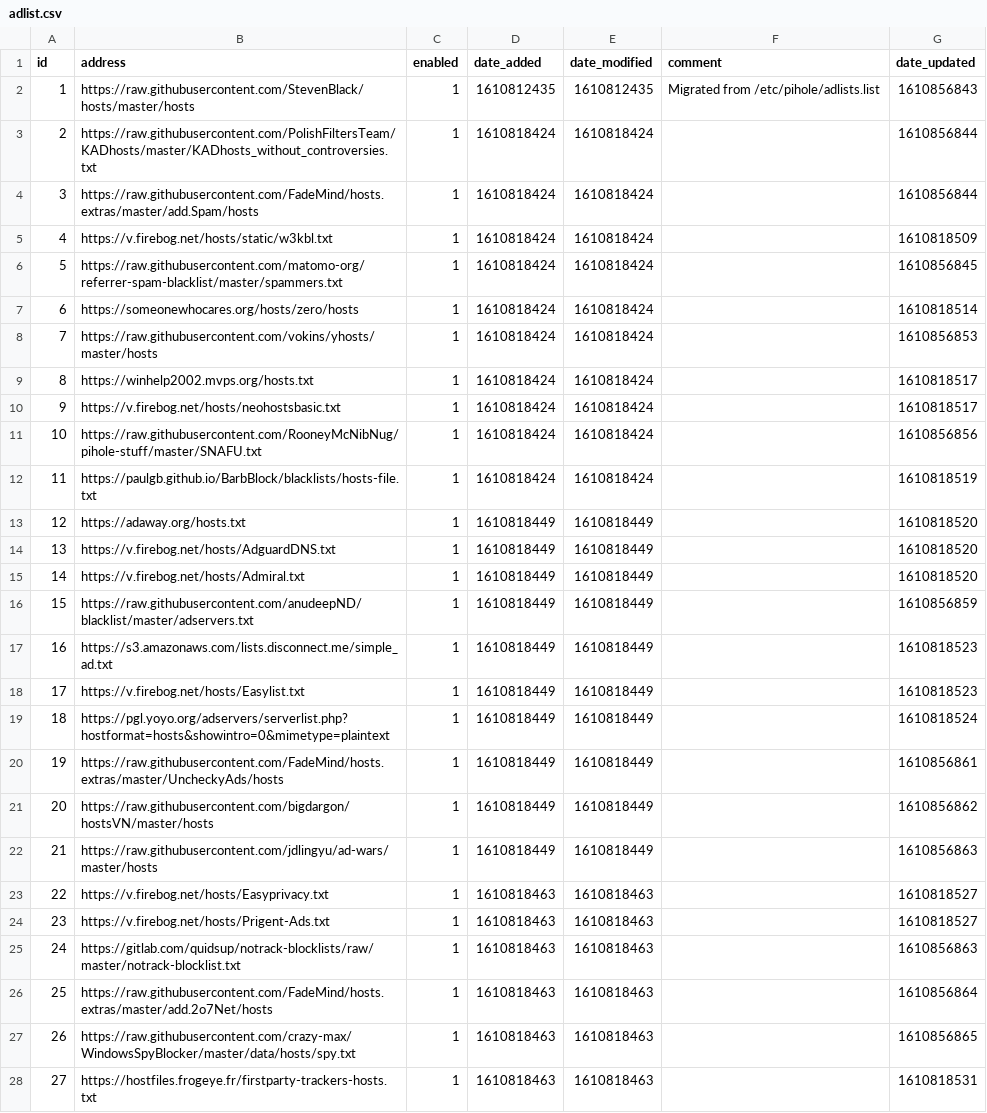
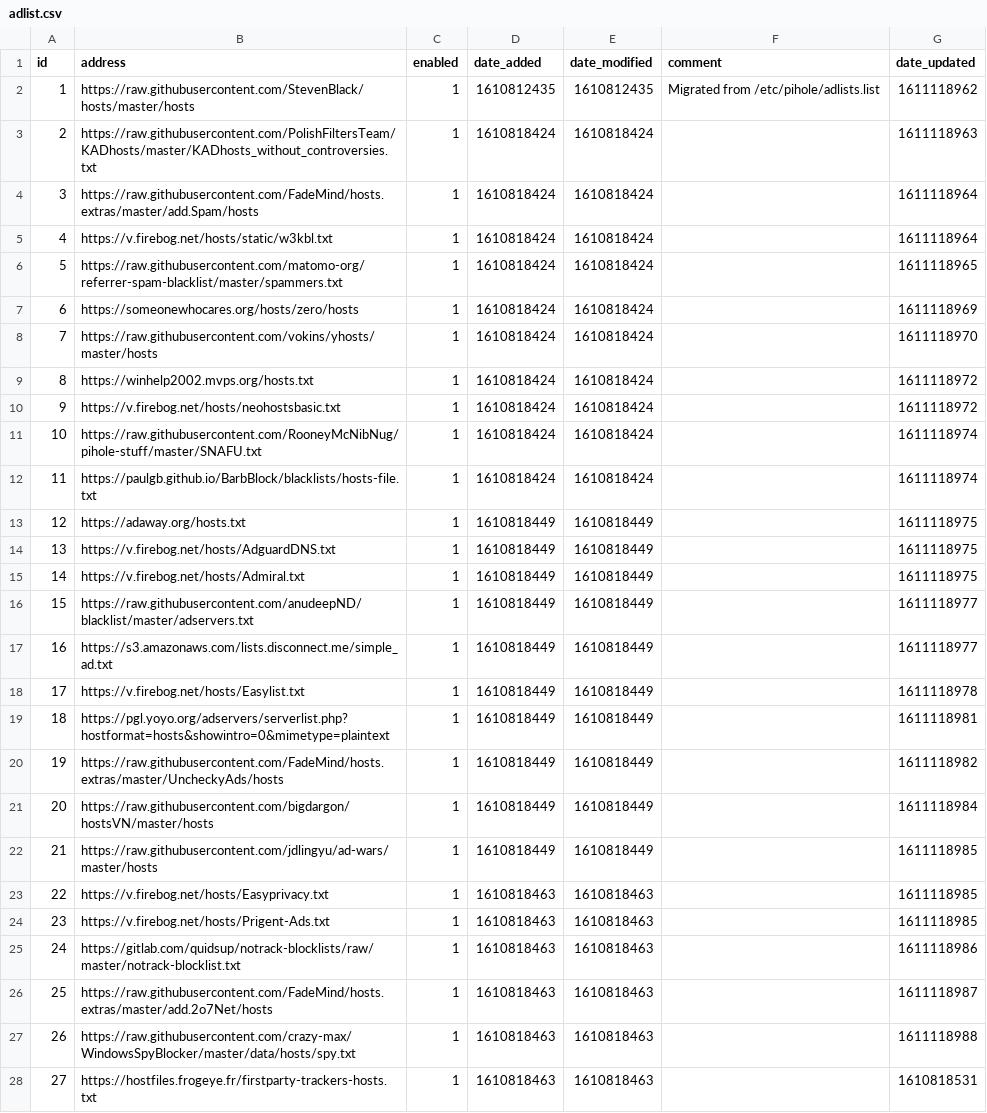
Before and after one commit to lakr/my-pihole-lists, a CSV file: adlist.csv, drawn as a sheet; only a part is shown; the diff covers the shown part only.

Commit message:
Updated January 20, 2021  7:00AM

```diff
--- a/adlist.csv
+++ b/adlist.csv
@@ -1,28 +1,28 @@
 id,address,enabled,date_added,date_modified,comment,date_updated
-1,https://raw.githubusercontent.com/StevenBlack/hosts/master/hosts,1,1610812435,1610812435,"Migrated from /etc/pihole/adlists.list",1610856843
-2,https://raw.githubusercontent.com/PolishFiltersTeam/KADhosts/master/KADhosts_without_controversies.txt,1,1610818424,1610818424,,1610856844
-3,https://raw.githubusercontent.com/FadeMind/hosts.extras/master/add.Spam/hosts,1,1610818424,1610818424,,1610856844
-4,https://v.firebog.net/hosts/static/w3kbl.txt,1,1610818424,1610818424,,1610818509
-5,https://raw.githubusercontent.com/matomo-org/referrer-spam-blacklist/master/spammers.txt,1,1610818424,1610818424,,1610856845
-6,https://someonewhocares.org/hosts/zero/hosts,1,1610818424,1610818424,,1610818514
-7,https://raw.githubusercontent.com/vokins/yhosts/master/hosts,1,1610818424,1610818424,,1610856853
-8,https://winhelp2002.mvps.org/hosts.txt,1,1610818424,1610818424,,1610818517
-9,https://v.firebog.net/hosts/neohostsbasic.txt,1,1610818424,1610818424,,1610818517
-10,https://raw.githubusercontent.com/RooneyMcNibNug/pihole-stuff/master/SNAFU.txt,1,1610818424,1610818424,,1610856856
-11,https://paulgb.github.io/BarbBlock/blacklists/hosts-file.txt,1,1610818424,1610818424,,1610818519
-12,https://adaway.org/hosts.txt,1,1610818449,1610818449,,1610818520
-13,https://v.firebog.net/hosts/AdguardDNS.txt,1,1610818449,1610818449,,1610818520
-14,https://v.firebog.net/hosts/Admiral.txt,1,1610818449,1610818449,,1610818520
-15,https://raw.githubusercontent.com/anudeepND/blacklist/master/adservers.txt,1,1610818449,1610818449,,1610856859
-16,https://s3.amazonaws.com/lists.disconnect.me/simple_ad.txt,1,1610818449,1610818449,,1610818523
-17,https://v.firebog.net/hosts/Easylist.txt,1,1610818449,1610818449,,1610818523
-18,https://pgl.yoyo.org/adservers/serverlist.php?hostformat=hosts&showintro=0&mimetype=plaintext,1,1610818449,1610818449,,1610818524
-19,https://raw.githubusercontent.com/FadeMind/hosts.extras/master/UncheckyAds/hosts,1,1610818449,1610818449,,1610856861
-20,https://raw.githubusercontent.com/bigdargon/hostsVN/master/hosts,1,1610818449,1610818449,,1610856862
-21,https://raw.githubusercontent.com/jdlingyu/ad-wars/master/hosts,1,1610818449,1610818449,,1610856863
-22,https://v.firebog.net/hosts/Easyprivacy.txt,1,1610818463,1610818463,,1610818527
-23,https://v.firebog.net/hosts/Prigent-Ads.txt,1,1610818463,1610818463,,1610818527
-24,https://gitlab.com/quidsup/notrack-blocklists/raw/master/notrack-blocklist.txt,1,1610818463,1610818463,,1610856863
-25,https://raw.githubusercontent.com/FadeMind/hosts.extras/master/add.2o7Net/hosts,1,1610818463,1610818463,,1610856864
-26,https://raw.githubusercontent.com/crazy-max/WindowsSpyBlocker/master/data/hosts/spy.txt,1,1610818463,1610818463,,1610856865
+1,https://raw.githubusercontent.com/StevenBlack/hosts/master/hosts,1,1610812435,1610812435,"Migrated from /etc/pihole/adlists.list",1611118962
+2,https://raw.githubusercontent.com/PolishFiltersTeam/KADhosts/master/KADhosts_without_controversies.txt,1,1610818424,1610818424,,1611118963
+3,https://raw.githubusercontent.com/FadeMind/hosts.extras/master/add.Spam/hosts,1,1610818424,1610818424,,1611118964
+4,https://v.firebog.net/hosts/static/w3kbl.txt,1,1610818424,1610818424,,1611118964
+5,https://raw.githubusercontent.com/matomo-org/referrer-spam-blacklist/master/spammers.txt,1,1610818424,1610818424,,1611118965
+6,https://someonewhocares.org/hosts/zero/hosts,1,1610818424,1610818424,,1611118969
+7,https://raw.githubusercontent.com/vokins/yhosts/master/hosts,1,1610818424,1610818424,,1611118970
+8,https://winhelp2002.mvps.org/hosts.txt,1,1610818424,1610818424,,1611118972
+9,https://v.firebog.net/hosts/neohostsbasic.txt,1,1610818424,1610818424,,1611118972
+10,https://raw.githubusercontent.com/RooneyMcNibNug/pihole-stuff/master/SNAFU.txt,1,1610818424,1610818424,,1611118974
+11,https://paulgb.github.io/BarbBlock/blacklists/hosts-file.txt,1,1610818424,1610818424,,1611118974
+12,https://adaway.org/hosts.txt,1,1610818449,1610818449,,1611118975
+13,https://v.firebog.net/hosts/AdguardDNS.txt,1,1610818449,1610818449,,1611118975
+14,https://v.firebog.net/hosts/Admiral.txt,1,1610818449,1610818449,,1611118975
+15,https://raw.githubusercontent.com/anudeepND/blacklist/master/adservers.txt,1,1610818449,1610818449,,1611118977
+16,https://s3.amazonaws.com/lists.disconnect.me/simple_ad.txt,1,1610818449,1610818449,,1611118977
+17,https://v.firebog.net/hosts/Easylist.txt,1,1610818449,1610818449,,1611118978
+18,https://pgl.yoyo.org/adservers/serverlist.php?hostformat=hosts&showintro=0&mimetype=plaintext,1,1610818449,1610818449,,1611118981
+19,https://raw.githubusercontent.com/FadeMind/hosts.extras/master/UncheckyAds/hosts,1,1610818449,1610818449,,1611118982
+20,https://raw.githubusercontent.com/bigdargon/hostsVN/master/hosts,1,1610818449,1610818449,,1611118984
+21,https://raw.githubusercontent.com/jdlingyu/ad-wars/master/hosts,1,1610818449,1610818449,,1611118985
+22,https://v.firebog.net/hosts/Easyprivacy.txt,1,1610818463,1610818463,,1611118985
+23,https://v.firebog.net/hosts/Prigent-Ads.txt,1,1610818463,1610818463,,1611118985
+24,https://gitlab.com/quidsup/notrack-blocklists/raw/master/notrack-blocklist.txt,1,1610818463,1610818463,,1611118986
+25,https://raw.githubusercontent.com/FadeMind/hosts.extras/master/add.2o7Net/hosts,1,1610818463,1610818463,,1611118987
+26,https://raw.githubusercontent.com/crazy-max/WindowsSpyBlocker/master/data/hosts/spy.txt,1,1610818463,1610818463,,1611118988
 27,https://hostfiles.frogeye.fr/firstparty-trackers-hosts.txt,1,1610818463,1610818463,,1610818531
```
Also changed, not shown: 23 edited cells elsewhere in this file.
